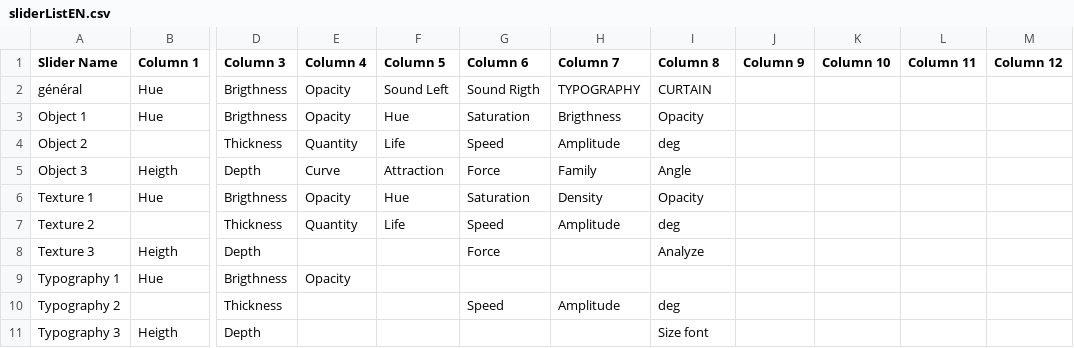
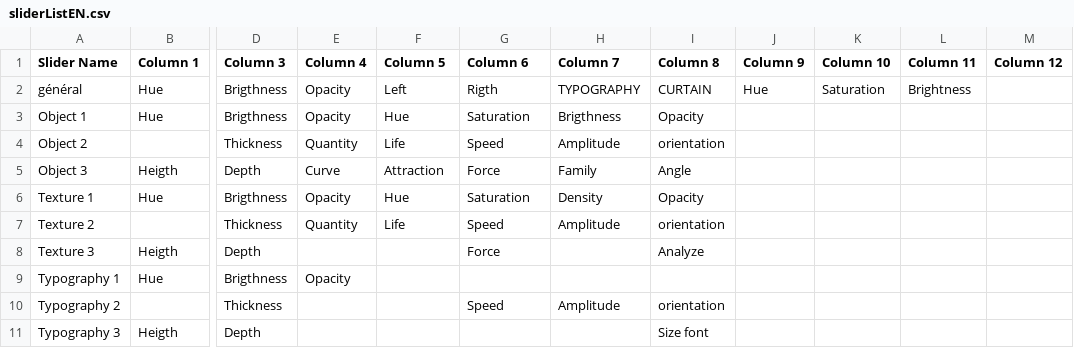
Before and after one commit to knupel/ROMANESCO-Processing, a CSV file: Controleur_25/data/sliderListEN.csv, drawn as a sheet; only a part is shown, gaps mark what is left out; the diff names each change by its address in the sheet, - before the commit and + after, or states it on an @@ line.

```diff
--- a/Controleur_25/data/sliderListEN.csv
+++ b/Controleur_25/data/sliderListEN.csv
-F2 (Column 5): Sound Left
+F2 (Column 5): Left
-G2 (Column 6): Sound Rigth
+G2 (Column 6): Rigth
-J2 (Column 9): (empty)
+J2 (Column 9): Hue
-K2 (Column 10): (empty)
+K2 (Column 10): Saturation
-L2 (Column 11): (empty)
+L2 (Column 11): Brightness
-I4 (Column 8): deg
+I4 (Column 8): orientation
-I7 (Column 8): deg
+I7 (Column 8): orientation
-I10 (Column 8): deg
+I10 (Column 8): orientation
```
Also changed, not shown: Controleur_25/data/sliderListFR.csv, 8 other files.
